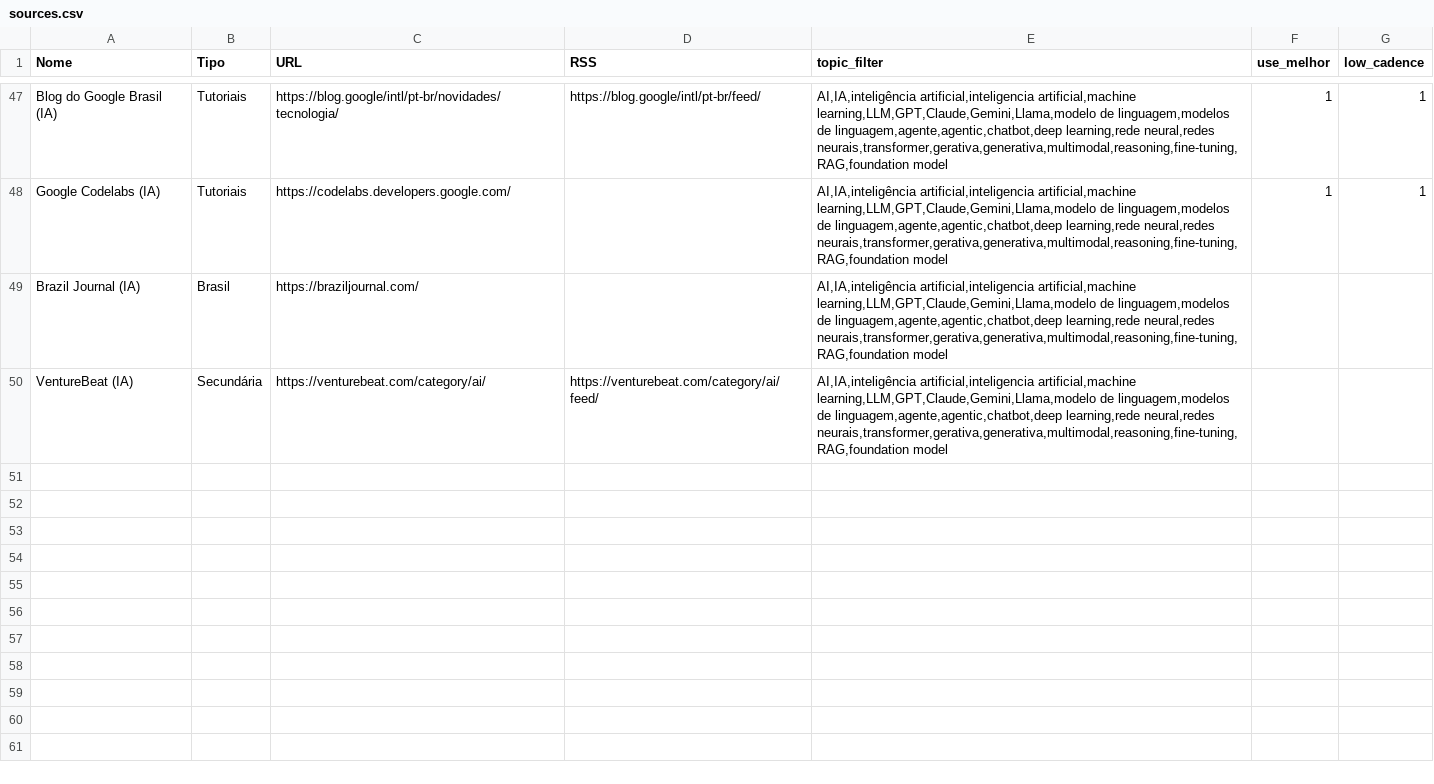
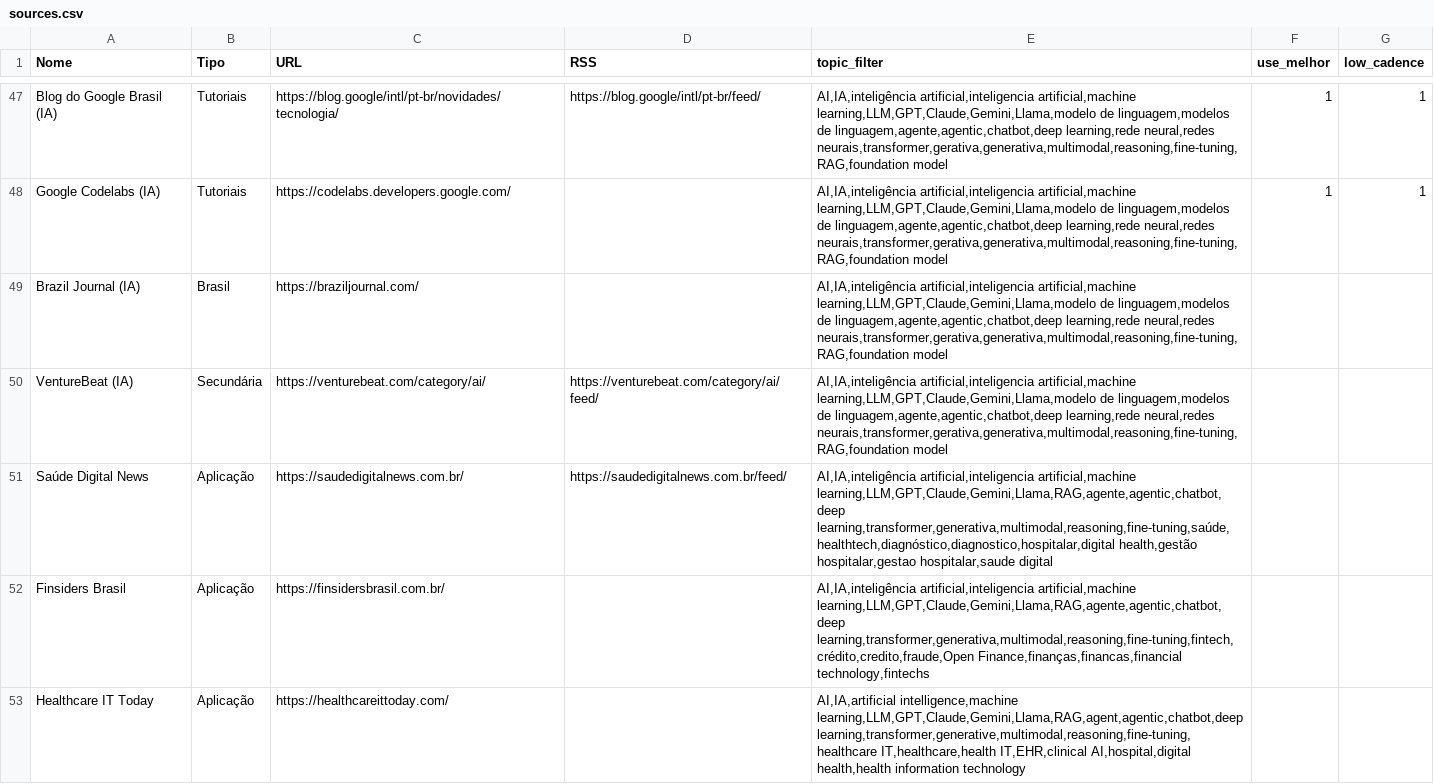
Before and after one commit to vjpixel/diaria-studio, a CSV file: seed/sources.csv, drawn as a sheet; only a part is shown, gaps mark what is left out.

```diff
--- a/seed/sources.csv
+++ b/seed/sources.csv
@@ -50 +50,4 @@ Brazil Journal (IA),Brasil,https://braziljournal.com/,,"AI,IA,inteligência arti
 VentureBeat (IA),Secundária,https://venturebeat.com/category/ai/,https://venturebeat.com/category/ai/feed/,"AI,IA,inteligência artificial,inteligencia artificial,machine learning,LLM,GPT,Claude,Gemini,Llama,modelo de linguagem,modelos de linguagem,agente,agentic,chatbot,deep learning,rede neural,redes neurais,transformer,gerativa,generativa,multimodal,reasoning,fine-tuning,RAG,foundation model",,
+Saúde Digital News,Aplicação,https://saudedigitalnews.com.br/,https://saudedigitalnews.com.br/feed/,"AI,IA,inteligência artificial,inteligencia artificial,machine learning,LLM,GPT,Claude,Gemini,Llama,RAG,agente,agentic,chatbot,deep learning,transformer,generativa,multimodal,reasoning,fine-tuning,saúde,healthtech,diagnóstico,diagnostico,hospitalar,digital health,gestão hospitalar,gestao hospitalar,saude digital",,
+Finsiders Brasil,Aplicação,https://finsidersbrasil.com.br/,,"AI,IA,inteligência artificial,inteligencia artificial,machine learning,LLM,GPT,Claude,Gemini,Llama,RAG,agente,agentic,chatbot,deep learning,transformer,generativa,multimodal,reasoning,fine-tuning,fintech,crédito,credito,fraude,Open Finance,finanças,financas,financial technology,fintechs",,
+Healthcare IT Today,Aplicação,https://healthcareittoday.com/,,"AI,IA,artificial intelligence,machine learning,LLM,GPT,Claude,Gemini,Llama,RAG,agent,agentic,chatbot,deep learning,transformer,generative,multimodal,reasoning,fine-tuning,healthcare IT,healthcare,health IT,EHR,clinical AI,hospital,digital health,health information technology",,
```
Also changed, not shown: 1 other file.
